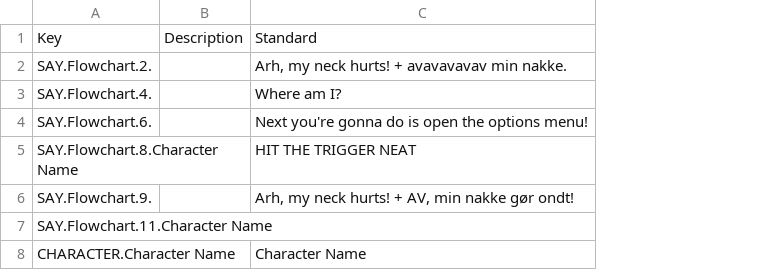
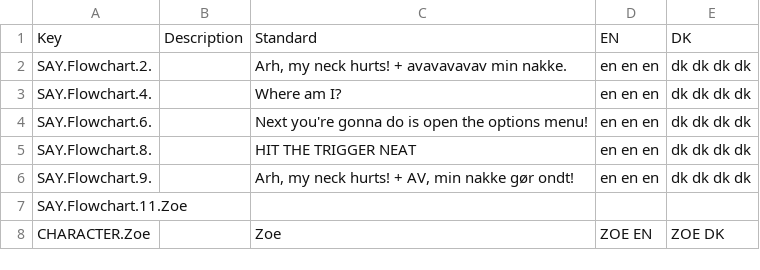
Before and after one commit to DADIU2019Team2/Graduation-Game, a CSV file: GraduationGame unity/Assets/Localization text files/localization.csv, drawn as a sheet; removed rows and columns are numbered as before the commit, all else as after; the diff names each change by its address in the sheet, - before the commit and + after, or states it on an @@ line.

Commit message:
Localization

```diff
--- a/GraduationGame unity/Assets/Localization text files/localization.csv
+++ b/GraduationGame unity/Assets/Localization text files/localization.csv
+column D, rows 1-6: EN | en en en | en en en | en en en | en en en | en en en
+column E, rows 1-6: DK | dk dk dk dk | dk dk dk dk | dk dk dk dk | dk dk dk dk | dk dk dk dk
-A5: SAY.Flowchart.8.Character Name
+A5: SAY.Flowchart.8.
-A7: SAY.Flowchart.11.Character Name
+A7: SAY.Flowchart.11.Zoe
-row 8: CHARACTER.Character Name |  | Character Name
+row 8: CHARACTER.Zoe |  | Zoe | ZOE EN | ZOE DK
```
Also changed, not shown: 1 other file.
